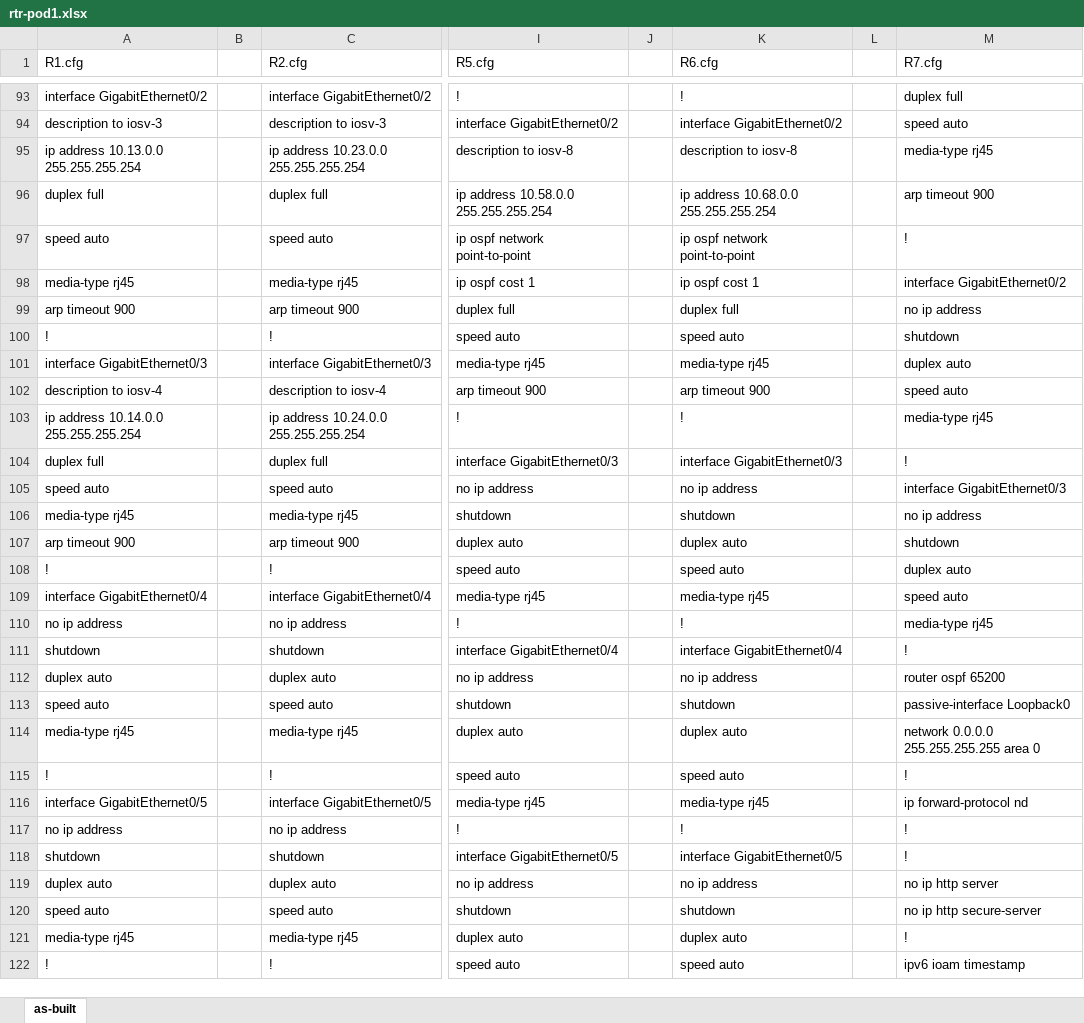
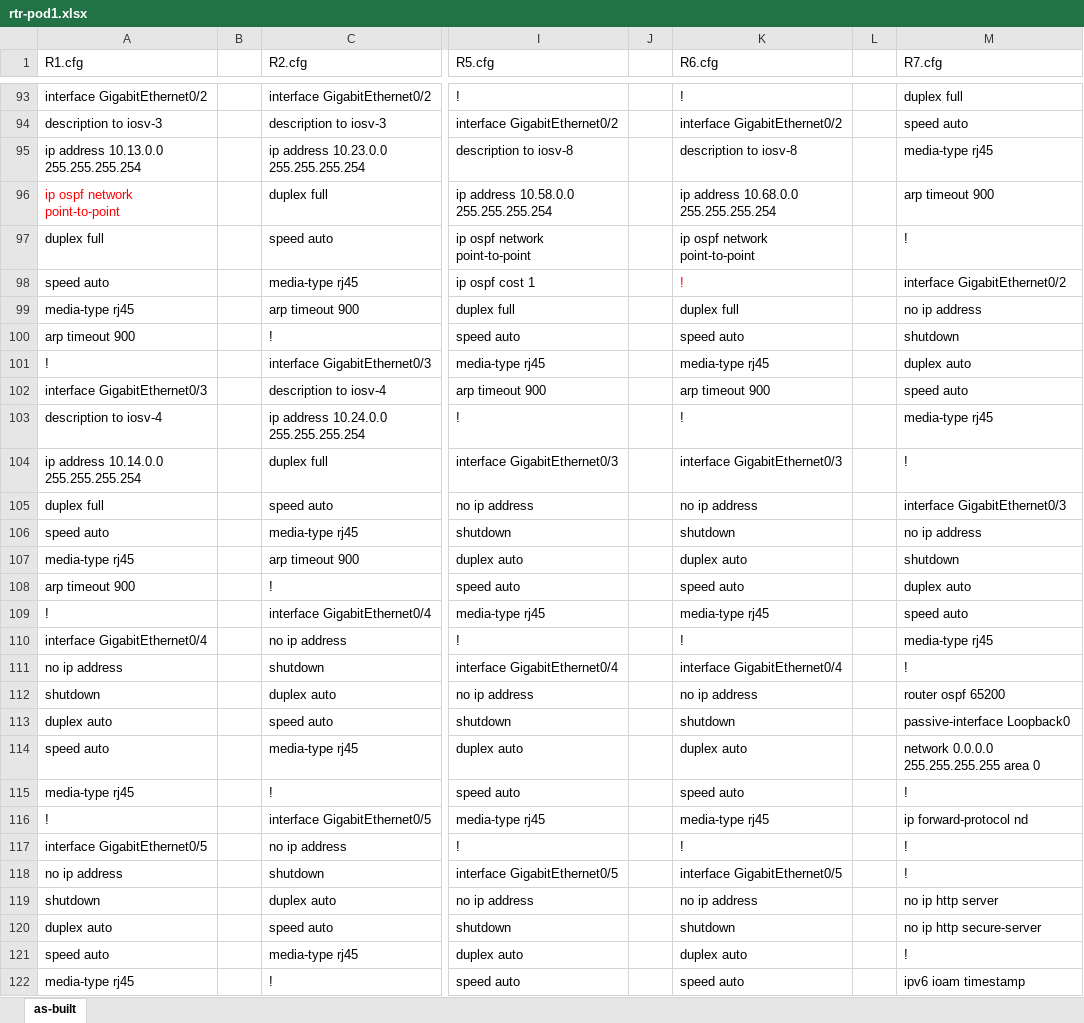
Before and after one commit to wcorvino/gns3-Project4, an Excel workbook: output/rtr-pod1.xlsx, sheet as-built, drawn as a sheet; only a part is shown, gaps mark what is left out; values as stored, in another font and other column widths than the file's, no borders; charts and pictures not drawn; the diff covers the shown part only; the diff names each change by its address in the sheet, - before the commit and + after, or states it on an @@ line.

Commit message:
Update rtr-pod1.xlsx
minor update

```diff
--- a/output/rtr-pod1.xlsx (sheet as-built)
+++ b/output/rtr-pod1.xlsx (sheet as-built)
-A96 (R1.cfg): duplex full
+A96 (R1.cfg): ip ospf network point-to-point
-A96 text colour: black
+A96 text colour: #FF0000
-A97 (R1.cfg): speed auto
+A97 (R1.cfg): duplex full
-A98 (R1.cfg): media-type rj45
+A98 (R1.cfg): speed auto
-K98 (R6.cfg): ip ospf cost 1
+K98 (R6.cfg): !
-K98 text colour: black
+K98 text colour: #FF0000
-A99 (R1.cfg): arp timeout 900
+A99 (R1.cfg): media-type rj45
-A100 (R1.cfg): !
+A100 (R1.cfg): arp timeout 900
-A101 (R1.cfg): interface GigabitEthernet0/3
+A101 (R1.cfg): !
-A102 (R1.cfg): description to iosv-4
+A102 (R1.cfg): interface GigabitEthernet0/3
-A103 (R1.cfg): ip address 10.14.0.0 255.255.255.254
+A103 (R1.cfg): description to iosv-4
-A104 (R1.cfg): duplex full
+A104 (R1.cfg): ip address 10.14.0.0 255.255.255.254
-A105 (R1.cfg): speed auto
+A105 (R1.cfg): duplex full
-A106 (R1.cfg): media-type rj45
+A106 (R1.cfg): speed auto
-A107 (R1.cfg): arp timeout 900
+A107 (R1.cfg): media-type rj45
-A108 (R1.cfg): !
+A108 (R1.cfg): arp timeout 900
-A109 (R1.cfg): interface GigabitEthernet0/4
+A109 (R1.cfg): !
-A110 (R1.cfg): no ip address
+A110 (R1.cfg): interface GigabitEthernet0/4
-A111 (R1.cfg): shutdown
+A111 (R1.cfg): no ip address
-A112 (R1.cfg): duplex auto
+A112 (R1.cfg): shutdown
-A113 (R1.cfg): speed auto
+A113 (R1.cfg): duplex auto
-A114 (R1.cfg): media-type rj45
+A114 (R1.cfg): speed auto
-A115 (R1.cfg): !
+A115 (R1.cfg): media-type rj45
-A116 (R1.cfg): interface GigabitEthernet0/5
+A116 (R1.cfg): !
-A117 (R1.cfg): no ip address
+A117 (R1.cfg): interface GigabitEthernet0/5
-A118 (R1.cfg): shutdown
+A118 (R1.cfg): no ip address
-A119 (R1.cfg): duplex auto
+A119 (R1.cfg): shutdown
-A120 (R1.cfg): speed auto
+A120 (R1.cfg): duplex auto
-A121 (R1.cfg): media-type rj45
+A121 (R1.cfg): speed auto
-A122 (R1.cfg): !
+A122 (R1.cfg): media-type rj45
```
Also changed, not shown: 102 edited cells elsewhere in this sheet.
